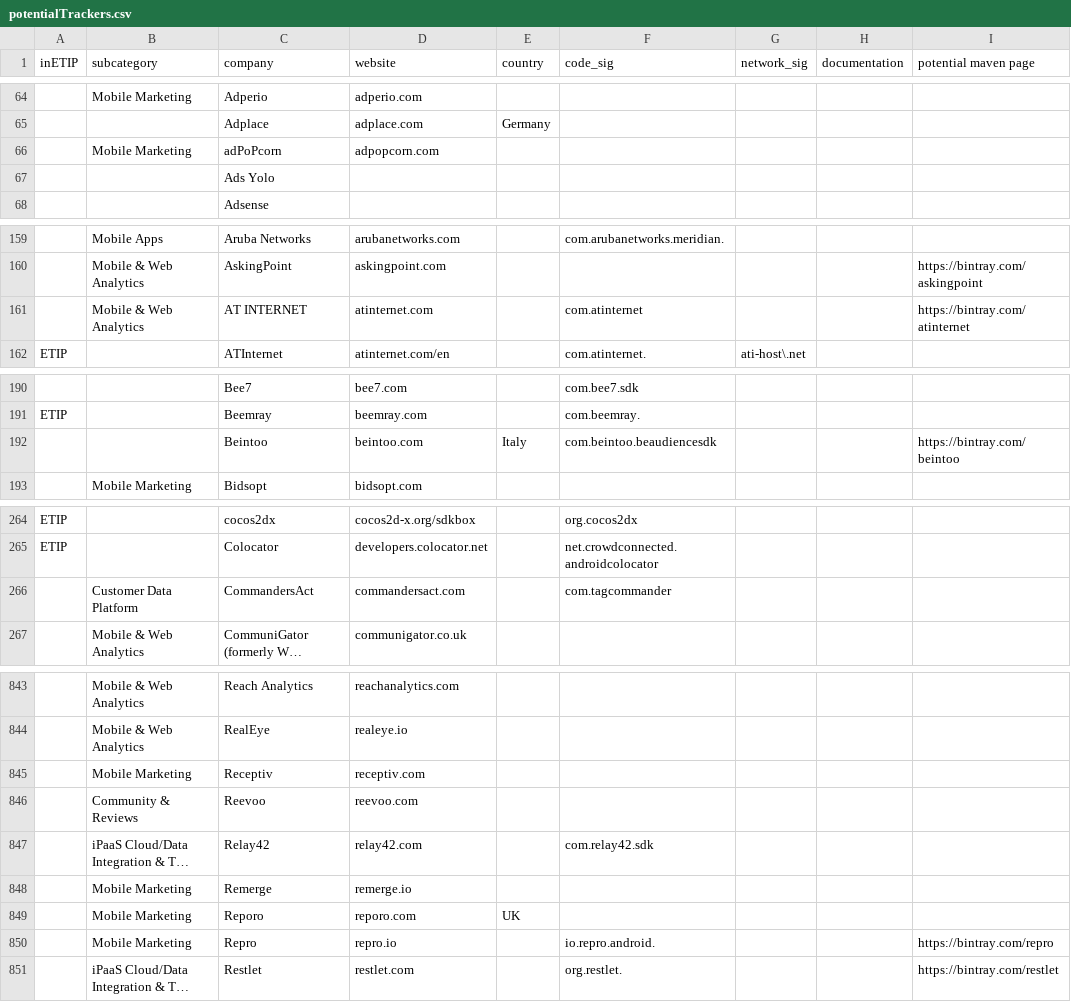
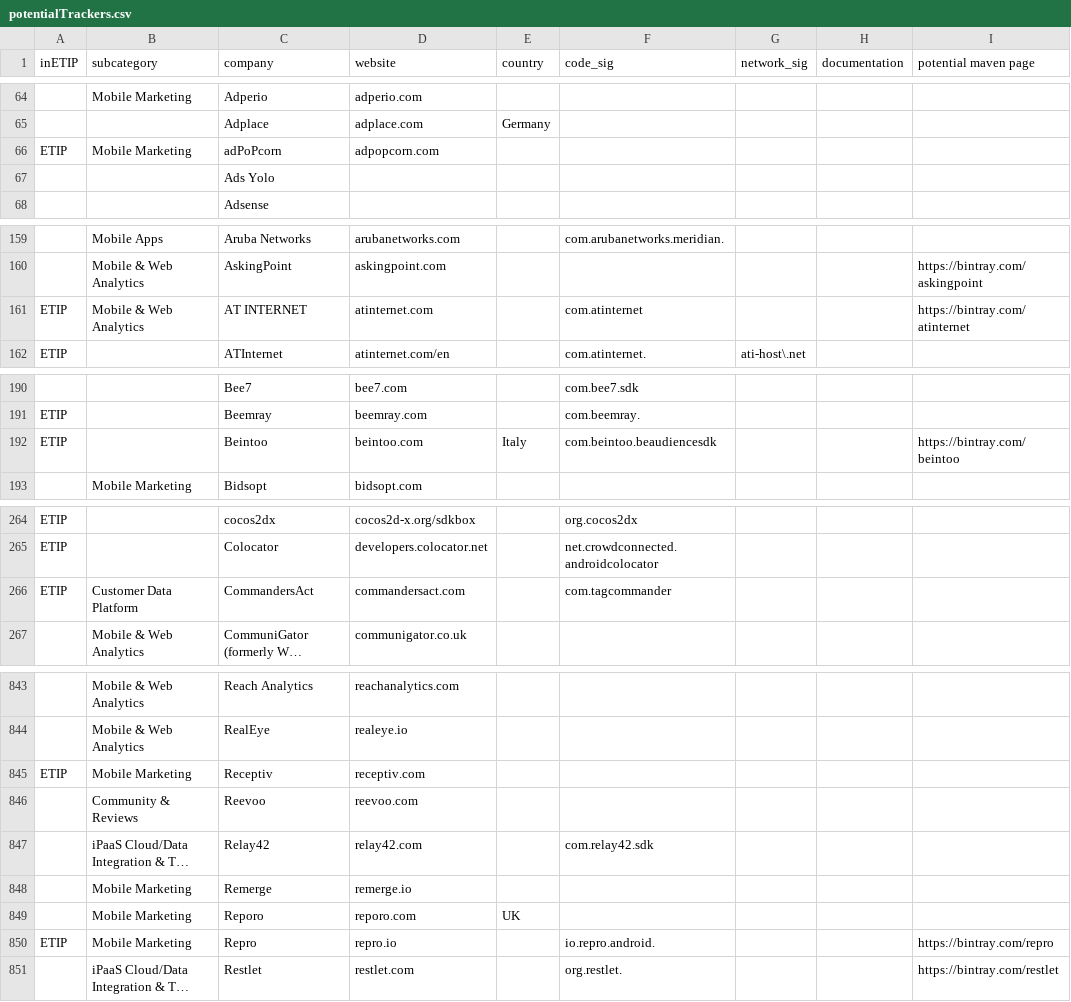
Before and after one commit to jawz101/potentialTrackers, a CSV file: potentialTrackers.csv, drawn as a sheet; only a part is shown, gaps mark what is left out; long unchanged cells end in …; the diff covers the shown part only; the diff names each change by its address in the sheet, - before the commit and + after, or states it on an @@ line.

Commit message:
Update potentialTrackers.csv

```diff
--- a/potentialTrackers.csv
+++ b/potentialTrackers.csv
-A66 (inETIP): (empty)
+A66 (inETIP): ETIP
-A161 (inETIP): (empty)
+A161 (inETIP): ETIP
-A192 (inETIP): (empty)
+A192 (inETIP): ETIP
-A266 (inETIP): (empty)
+A266 (inETIP): ETIP
-A845 (inETIP): (empty)
+A845 (inETIP): ETIP
-A850 (inETIP): (empty)
+A850 (inETIP): ETIP
```
Also changed, not shown: 11 edited cells elsewhere in this file.
